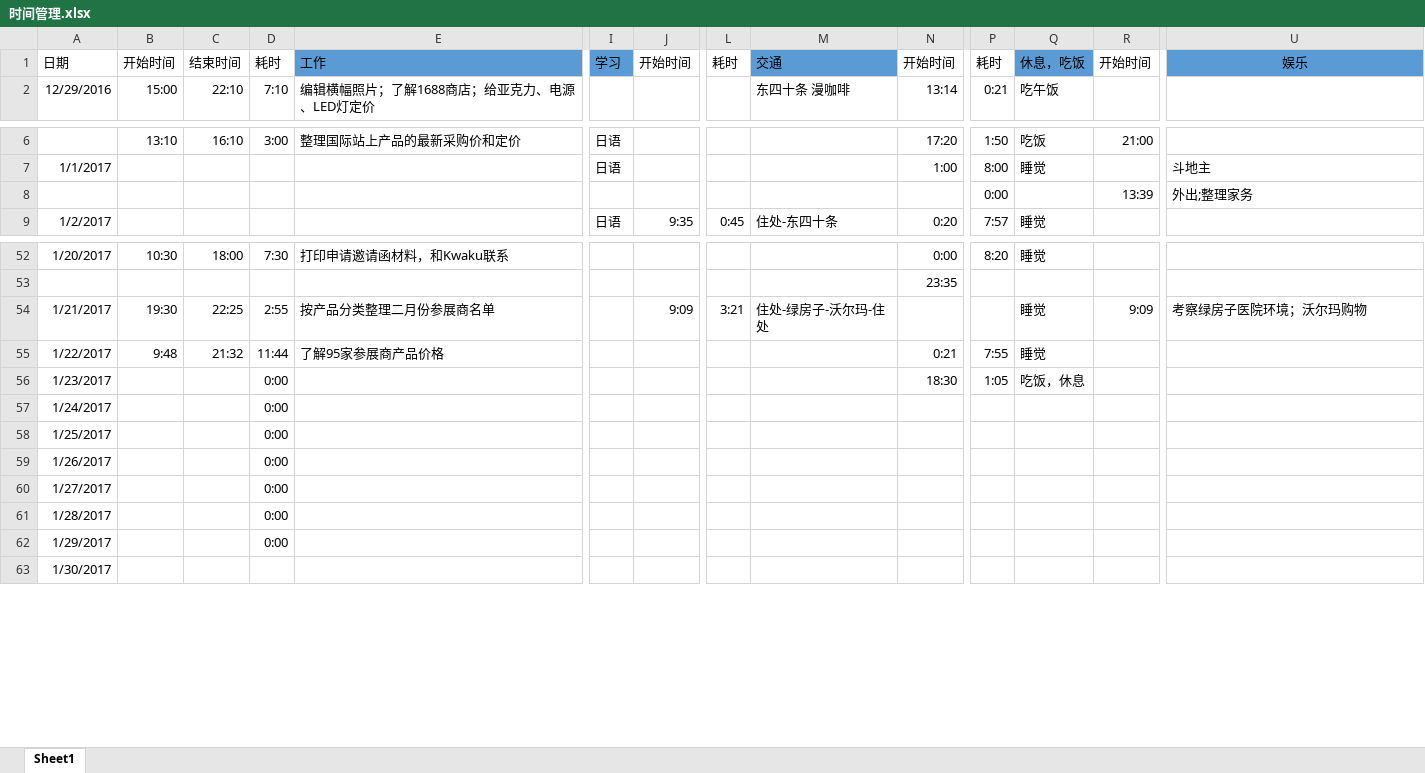
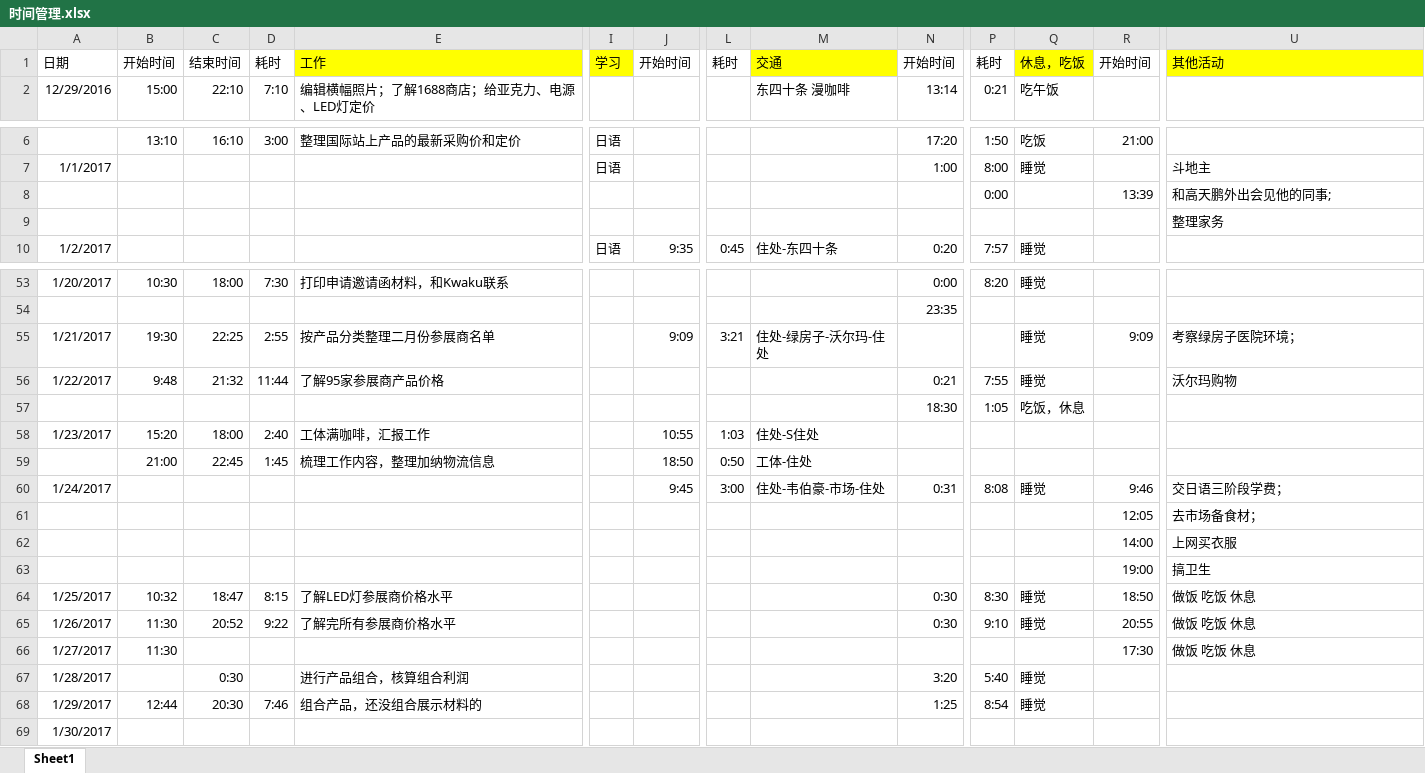
Before and after one commit to Piggsu/Record-2016.9.27-, an Excel workbook: 时间管理.xlsx, sheet Sheet1, drawn as a sheet; only a part is shown, gaps mark what is left out; values as stored, in another font and other column widths than the file's, no borders; removed rows and columns are numbered as before the commit, all else as after; rows hold the shown columns only; the diff names each change by its address in the sheet, - before the commit and + after, or states it on an @@ line.

Commit message:
update

```diff
--- a/时间管理.xlsx (sheet Sheet1)
+++ b/时间管理.xlsx (sheet Sheet1)
-E1 fill: #5B9BD5
+E1 fill: #FFFF00
-I1 fill: #5B9BD5
+I1 fill: #FFFF00
-M1 fill: #5B9BD5
+M1 fill: #FFFF00
-Q1 fill: #5B9BD5
+Q1 fill: #FFFF00
-U1: 娱乐
+U1: 其他活动
@@ U1 fill: #5B9BD5 → #FFFF00, alignment: center → left @@
-U8: 外出;整理家务
+U8: 和高天鹏外出会见他的同事;
+row 9:  |  |  |  |  |  |  |  |  |  |  |  |  | 整理家务
-U55: 考察绿房子医院环境；沃尔玛购物
+U55: 考察绿房子医院环境；
-U56: (empty)
+U56: 沃尔玛购物
-A57: 1/23/2017
+A57: (empty)
-D57: 0:00
+D57: (empty)
-row 57: 1/24/2017 |  |  | 0:00
-row 58: 1/25/2017 |  |  | 0:00
-row 59: 1/26/2017 |  |  | 0:00
-row 60: 1/27/2017 |  |  | 0:00
-row 61: 1/28/2017 |  |  | 0:00
-row 62: 1/29/2017 |  |  | 0:00
+row 58: 1/23/2017 | 15:20 | 18:00 | 2:40 | 工体满咖啡，汇报工作 |  | 10:55 | 1:03 | 住处-S住处
+row 59:  | 21:00 | 22:45 | 1:45 | 梳理工作内容，整理加纳物流信息 |  | 18:50 | 0:50 | 工体-住处
+row 60: 1/24/2017 |  |  |  |  |  | 9:45 | 3:00 | 住处-韦伯豪-市场-住处 | 0:31 | 8:08 | 睡觉 | 9:46 | 交日语三阶段学费；
+row 61:  |  |  |  |  |  |  |  |  |  |  |  | 12:05 | 去市场备食材；
+row 62:  |  |  |  |  |  |  |  |  |  |  |  | 14:00 | 上网买衣服
+row 63:  |  |  |  |  |  |  |  |  |  |  |  | 19:00 | 搞卫生
+row 64: 1/25/2017 | 10:32 | 18:47 | 8:15 | 了解LED灯参展商价格水平 |  |  |  |  | 0:30 | 8:30 | 睡觉 | 18:50 | 做饭 吃饭 休息
+row 65: 1/26/2017 | 11:30 | 20:52 | 9:22 | 了解完所有参展商价格水平 |  |  |  |  | 0:30 | 9:10 | 睡觉 | 20:55 | 做饭 吃饭 休息
+row 66: 1/27/2017 | 11:30 |  |  |  |  |  |  |  |  |  |  | 17:30 | 做饭 吃饭 休息
+row 67: 1/28/2017 |  | 0:30 |  | 进行产品组合，核算组合利润 |  |  |  |  | 3:20 | 5:40 | 睡觉
+row 68: 1/29/2017 | 12:44 | 20:30 | 7:46 | 组合产品，还没组合展示材料的 |  |  |  |  | 1:25 | 8:54 | 睡觉
```
Also changed, not shown: formulas that keep their value.
